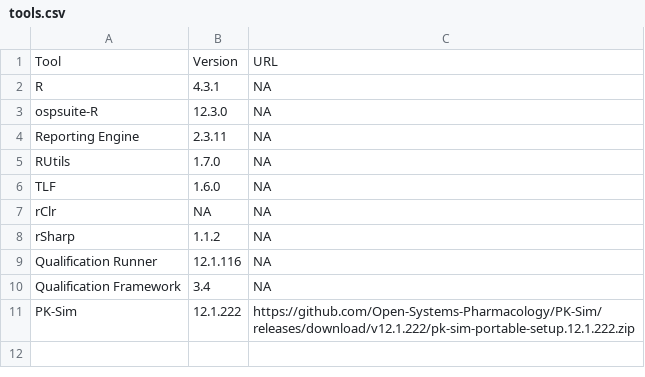
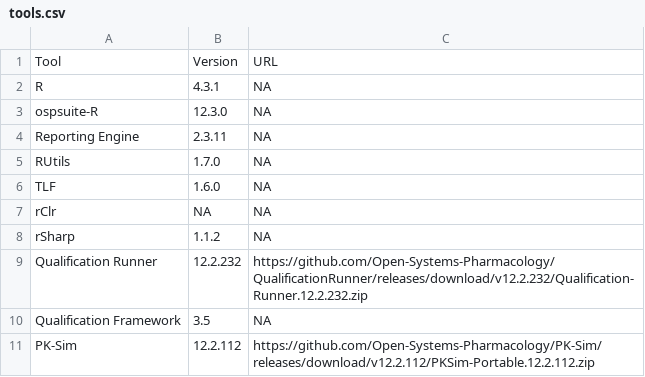
Before and after one commit to Open-Systems-Pharmacology/OSP-PBPK-Model-Library, a CSV file: tools.csv, drawn as a sheet.

Commit message:
Updated Tools/models for release 12.2

```diff
--- a/tools.csv
+++ b/tools.csv
@@ -8,4 +8,4 @@ rClr,NA,NA
 rSharp,1.1.2,NA
-Qualification Runner,12.1.116,NA
-Qualification Framework,3.4,NA
-PK-Sim,12.1.222,https://github.com/Open-Systems-Pharmacology/PK-Sim/releases/download/v12.1.222/pk-sim-portable-setup.12.1.222.zip
+Qualification Runner,12.2.232,https://github.com/Open-Systems-Pharmacology/QualificationRunner/releases/download/v12.2.232/Qualification-Runner.12.2.232.zip
+Qualification Framework,3.5,NA
+PK-Sim,12.2.112,https://github.com/Open-Systems-Pharmacology/PK-Sim/releases/download/v12.2.112/PKSim-Portable.12.2.112.zip
```
